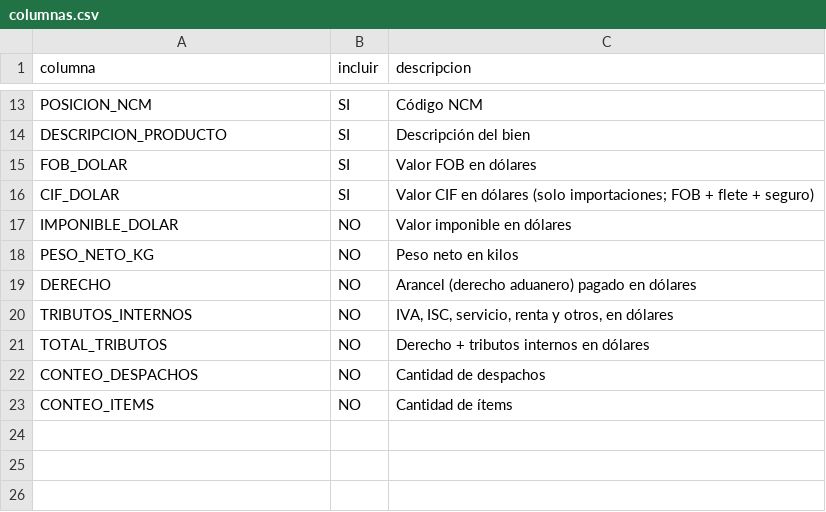
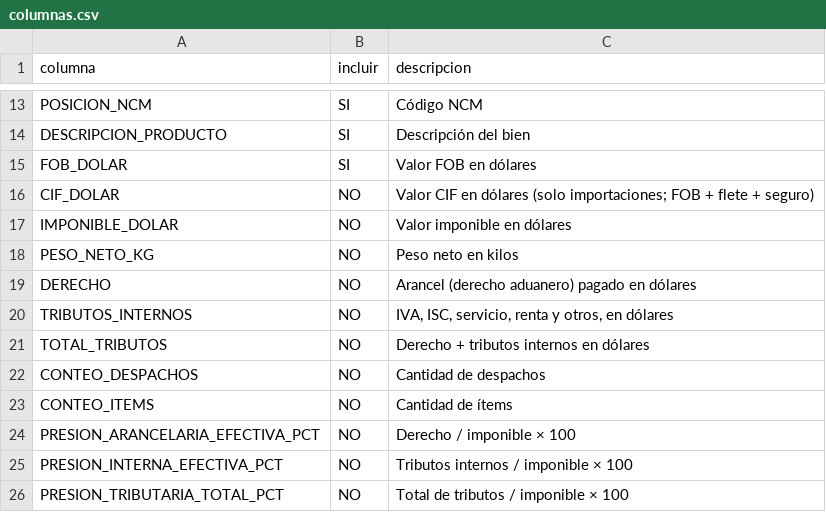
Before and after one commit to silvia-mov/comercio-exterior-paraguay-dnit-mic, a CSV file: config/columnas.csv, drawn as a sheet; only a part is shown, gaps mark what is left out.

```diff
--- a/config/columnas.csv
+++ b/config/columnas.csv
@@ -15,3 +15,3 @@ DESCRIPCION_PRODUCTO,SI,Descripción del bien
 FOB_DOLAR,SI,Valor FOB en dólares
-CIF_DOLAR,SI,"Valor CIF en dólares (solo importaciones; FOB + flete + seguro)"
+CIF_DOLAR,NO,"Valor CIF en dólares (solo importaciones; FOB + flete + seguro)"
 IMPONIBLE_DOLAR,NO,Valor imponible en dólares
@@ -23 +23,4 @@ CONTEO_DESPACHOS,NO,Cantidad de despachos
 CONTEO_ITEMS,NO,Cantidad de ítems
+PRESION_ARANCELARIA_EFECTIVA_PCT,NO,Derecho / imponible × 100
+PRESION_INTERNA_EFECTIVA_PCT,NO,Tributos internos / imponible × 100
+PRESION_TRIBUTARIA_TOTAL_PCT,NO,Total de tributos / imponible × 100
```
Also changed, not shown: 3 other files.
